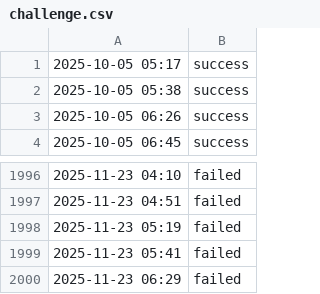
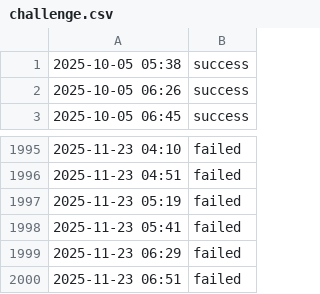
Before and after one commit to aryan4859/ForgeMonitor, a CSV file: content/logs/challenge.csv, drawn as a sheet; only a part is shown, gaps mark what is left out; removed rows and columns are numbered as before the commit, all else as after; the diff names each change by its address in the sheet, - before the commit and + after, or states it on an @@ line.

```diff
--- a/content/logs/challenge.csv
+++ b/content/logs/challenge.csv
-row 1: 2025-10-05 05:17 | success
+row 2000: 2025-11-23 06:51 | failed
```
Also changed, not shown: content/logs/api.csv, content/logs/cicd.csv, 4 other files.
